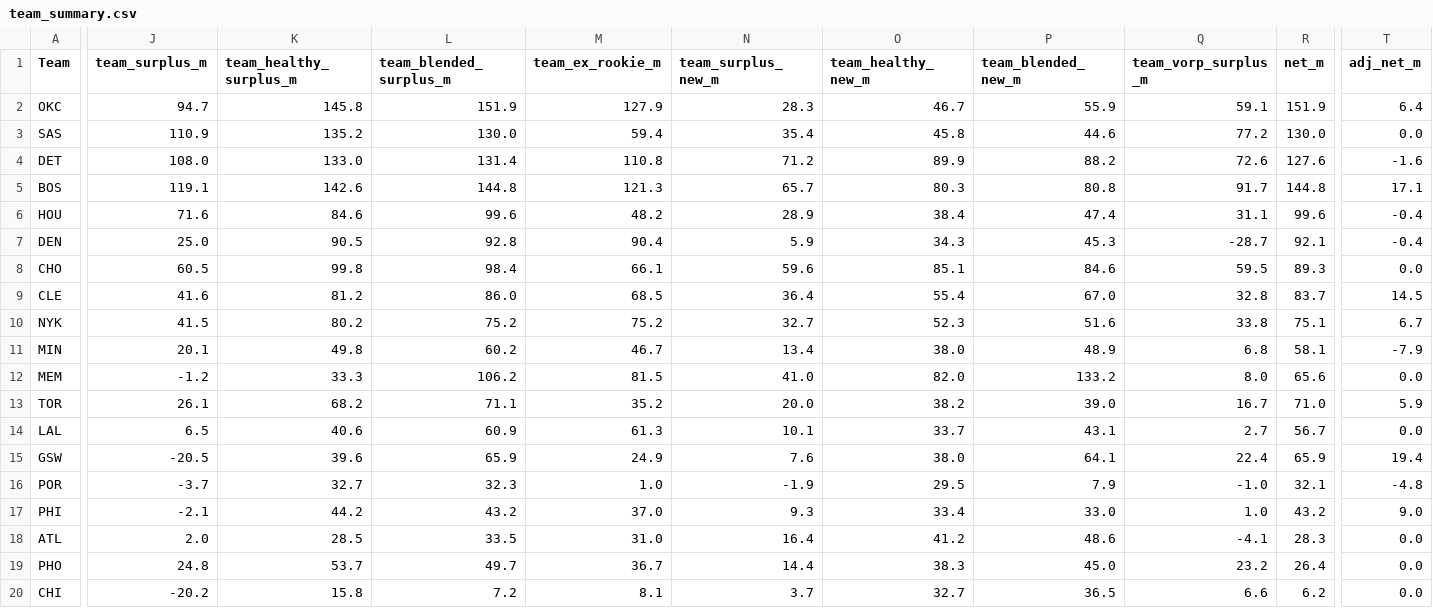
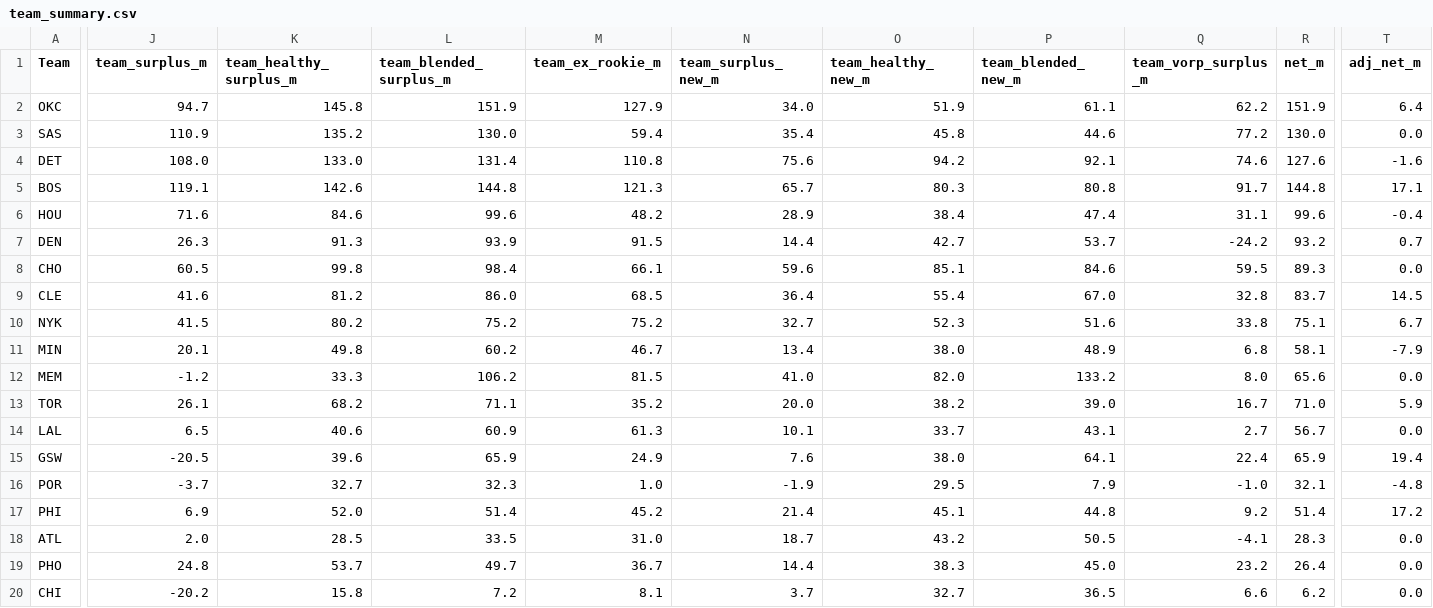
Before and after one commit to sreekeyyunni/nba-ledger-se, a CSV file: data/team_summary.csv, drawn as a sheet; only a part is shown, gaps mark what is left out; the diff names each change by its address in the sheet, - before the commit and + after, or states it on an @@ line.

```diff
--- a/data/team_summary.csv
+++ b/data/team_summary.csv
-N2 (team_surplus_new_m): 28.3
+N2 (team_surplus_new_m): 34.0
-O2 (team_healthy_new_m): 46.7
+O2 (team_healthy_new_m): 51.9
-P2 (team_blended_new_m): 55.9
+P2 (team_blended_new_m): 61.1
-Q2 (team_vorp_surplus_m): 59.1
+Q2 (team_vorp_surplus_m): 62.2
-N4 (team_surplus_new_m): 71.2
+N4 (team_surplus_new_m): 75.6
-O4 (team_healthy_new_m): 89.9
+O4 (team_healthy_new_m): 94.2
-P4 (team_blended_new_m): 88.2
+P4 (team_blended_new_m): 92.1
-Q4 (team_vorp_surplus_m): 72.6
+Q4 (team_vorp_surplus_m): 74.6
-J7 (team_surplus_m): 25.0
+J7 (team_surplus_m): 26.3
-K7 (team_healthy_surplus_m): 90.5
+K7 (team_healthy_surplus_m): 91.3
-L7 (team_blended_surplus_m): 92.8
+L7 (team_blended_surplus_m): 93.9
-M7 (team_ex_rookie_m): 90.4
+M7 (team_ex_rookie_m): 91.5
-N7 (team_surplus_new_m): 5.9
+N7 (team_surplus_new_m): 14.4
-O7 (team_healthy_new_m): 34.3
+O7 (team_healthy_new_m): 42.7
-P7 (team_blended_new_m): 45.3
+P7 (team_blended_new_m): 53.7
-Q7 (team_vorp_surplus_m): -28.7
+Q7 (team_vorp_surplus_m): -24.2
-R7 (net_m): 92.1
+R7 (net_m): 93.2
-T7 (adj_net_m): -0.4
+T7 (adj_net_m): 0.7
-J17 (team_surplus_m): -2.1
+J17 (team_surplus_m): 6.9
-K17 (team_healthy_surplus_m): 44.2
+K17 (team_healthy_surplus_m): 52.0
-L17 (team_blended_surplus_m): 43.2
+L17 (team_blended_surplus_m): 51.4
-M17 (team_ex_rookie_m): 37.0
+M17 (team_ex_rookie_m): 45.2
-N17 (team_surplus_new_m): 9.3
+N17 (team_surplus_new_m): 21.4
-O17 (team_healthy_new_m): 33.4
+O17 (team_healthy_new_m): 45.1
-P17 (team_blended_new_m): 33.0
+P17 (team_blended_new_m): 44.8
-Q17 (team_vorp_surplus_m): 1.0
+Q17 (team_vorp_surplus_m): 9.2
-R17 (net_m): 43.2
+R17 (net_m): 51.4
-T17 (adj_net_m): 9.0
+T17 (adj_net_m): 17.2
-N18 (team_surplus_new_m): 16.4
+N18 (team_surplus_new_m): 18.7
-O18 (team_healthy_new_m): 41.2
+O18 (team_healthy_new_m): 43.2
-P18 (team_blended_new_m): 48.6
+P18 (team_blended_new_m): 50.5
```
Also changed, not shown: data/accolades.csv, data/contract_value.csv, 2 other files.
